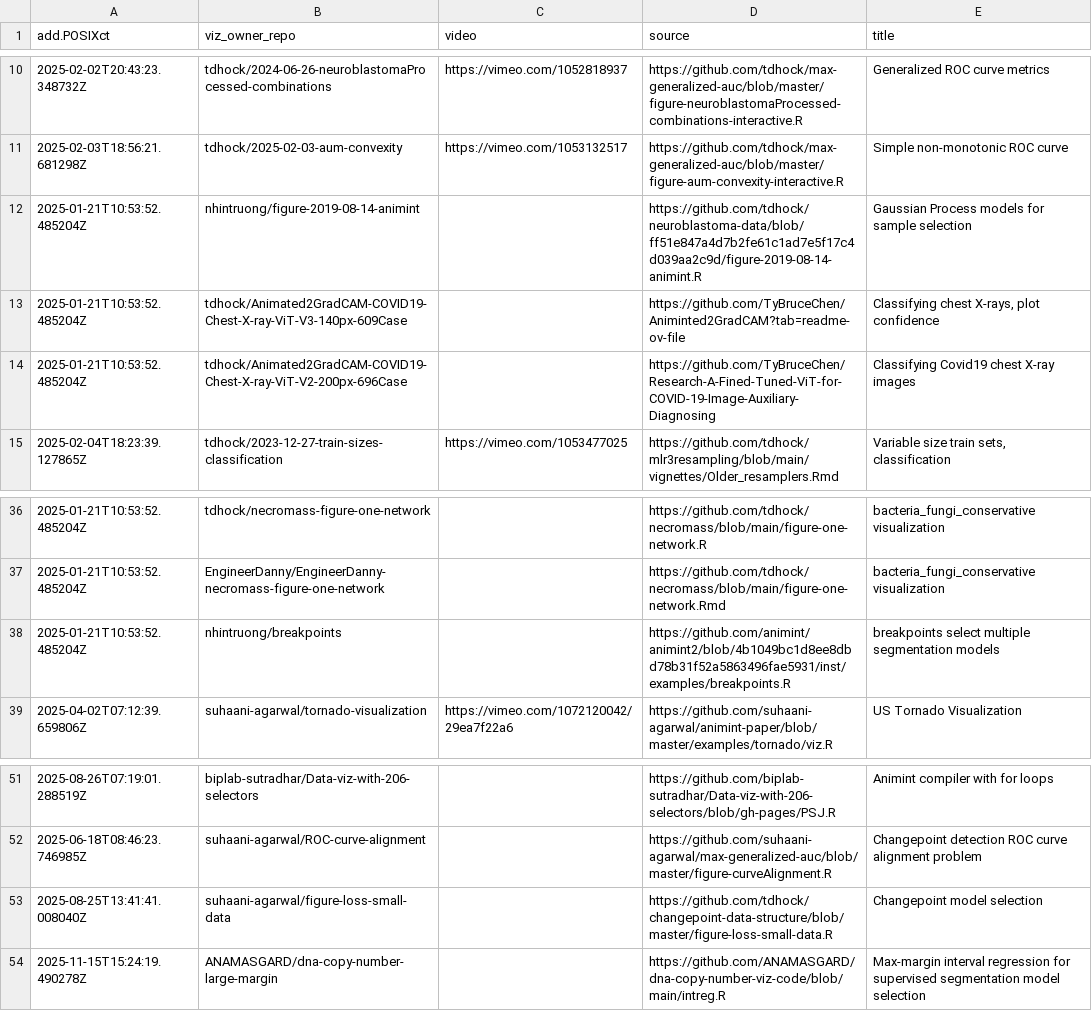
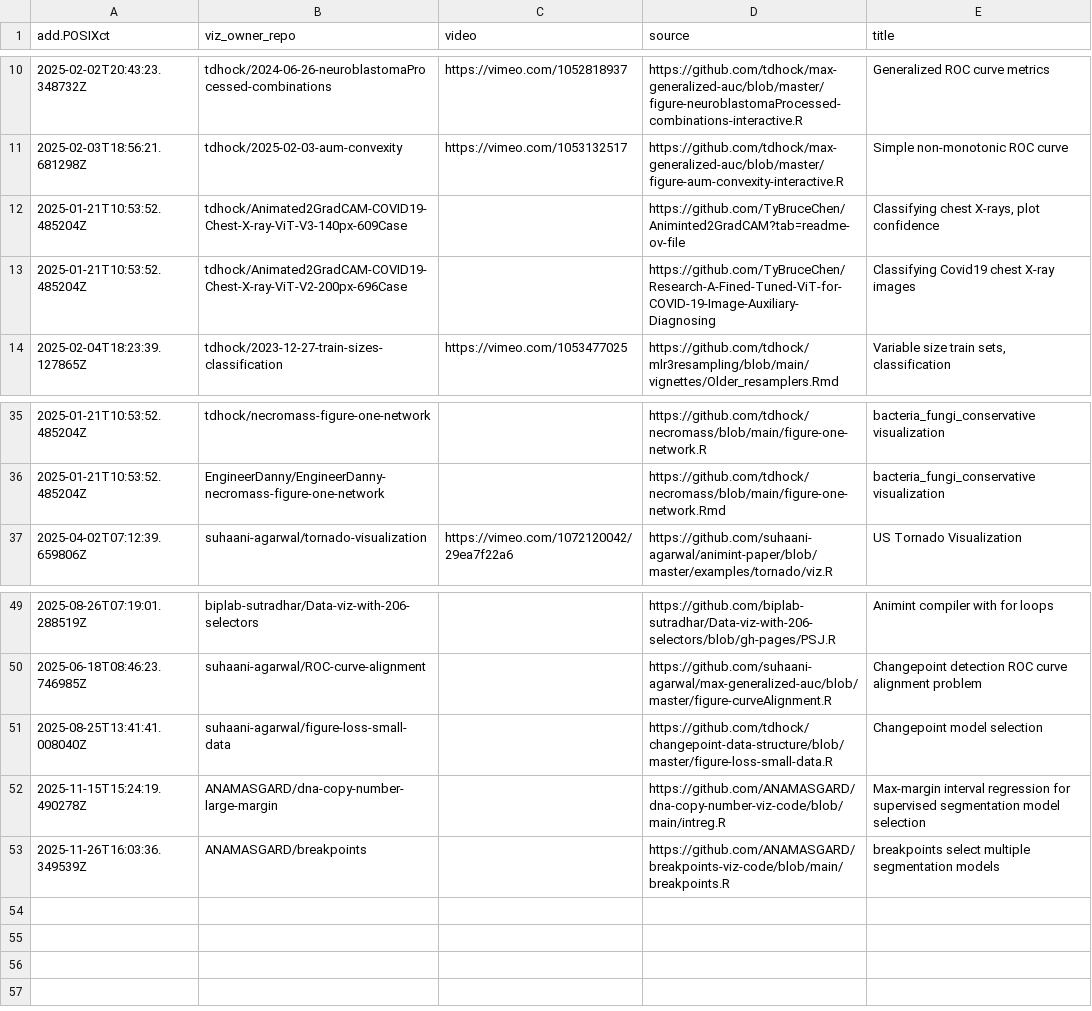
Before and after one commit to tdhock/gallery, a CSV file: meta.csv, drawn as a sheet; only a part is shown, gaps mark what is left out; removed rows and columns are numbered as before the commit, all else as after; the diff names each change by its address in the sheet, - before the commit and + after, or states it on an @@ line.

```diff
--- a/meta.csv
+++ b/meta.csv
-row 12: 2025-01-21T10:53:52.485204Z | nhintruong/figure-2019-08-14-animint |  | https://github.com/tdhock/neuroblastoma-data/blob/ff51e847a4d7b2fe61c1ad7e5f17c4d039aa2c9d/figure-2019-08-14-animint.R | Gaussian Process models for sample selection
-row 38: 2025-01-21T10:53:52.485204Z | nhintruong/breakpoints |  | https://github.com/animint/animint2/blob/4b1049bc1d8ee8dbd78b31f52a5863496fae5931/inst/examples/breakpoints.R | breakpoints select multiple segmentation models
+row 53: 2025-11-26T16:03:36.349539Z | ANAMASGARD/breakpoints |  | https://github.com/ANAMASGARD/breakpoints-viz-code/blob/main/breakpoints.R | breakpoints select multiple segmentation models
```
Also changed, not shown: 3 other files.
